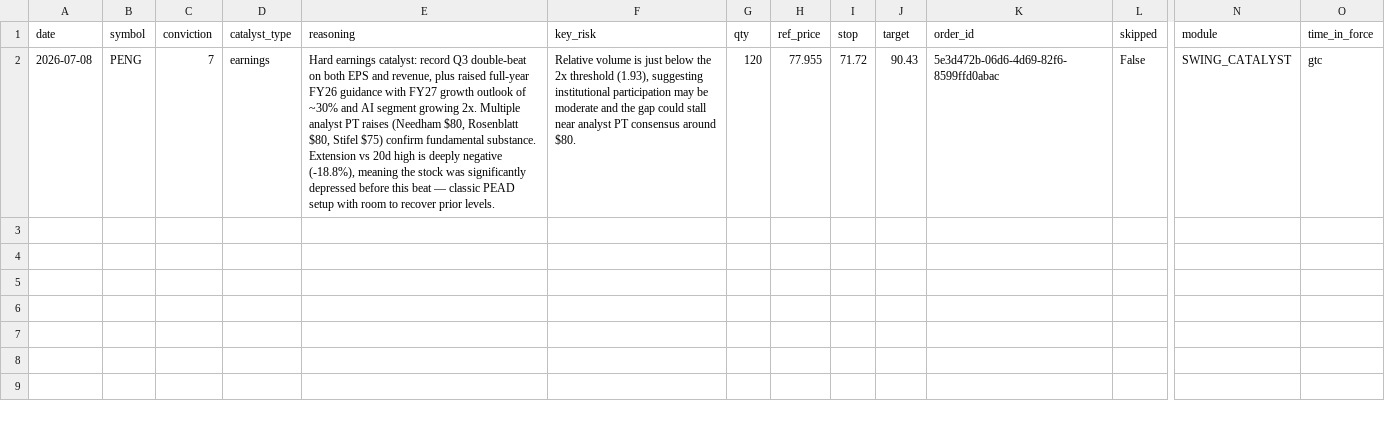
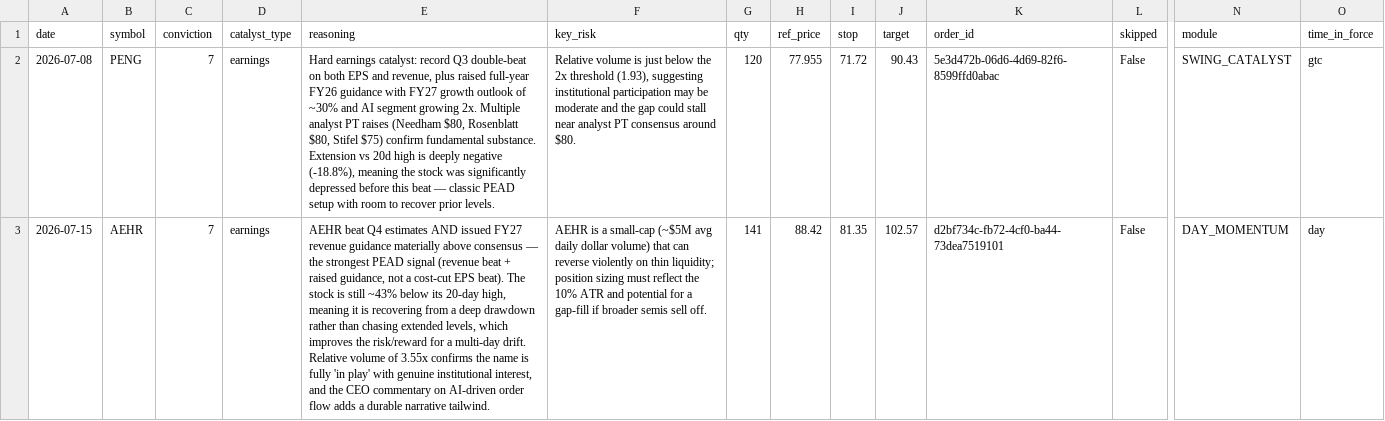
Before and after one commit to ejmacor/Claude-Trader-Experiment-, a CSV file: logs/trade_log.csv, drawn as a sheet; only a part is shown, gaps mark what is left out; rows hold the shown columns only; the diff names each change by its address in the sheet, - before the commit and + after, or states it on an @@ line.

```diff
--- a/logs/trade_log.csv
+++ b/logs/trade_log.csv
+row 3: 2026-07-15 | AEHR | 7 | earnings | AEHR beat Q4 estimates AND issued FY27 revenue guidance materially above consensus — the strongest PEAD signal (revenue beat + raised guidance, not a cost-cut EPS beat). The stock is still ~43% below its 20-day high, meaning it is recovering from a deep drawdown rather than chasing extended levels, which improves the risk/reward for a multi-day drift. Relative volume of 3.55x confirms the name is fully 'in play' with genuine institutional interest, and the CEO commentary on AI-driven order flow adds a durable narrative tailwind. | AEHR is a small-cap (~$5M avg daily dollar volume) that can reverse violently on thin liquidity; position sizing must reflect the 10% ATR and potential for a gap-fill if broader semis sell off. | 141 | 88.42 | 81.35 | 102.57 | d2bf734c-fb72-4cf0-ba44-73dea7519101 | False | DAY_MOMENTUM | day
```
Also changed, not shown: logs/equity_curve.csv, 6 other files.
